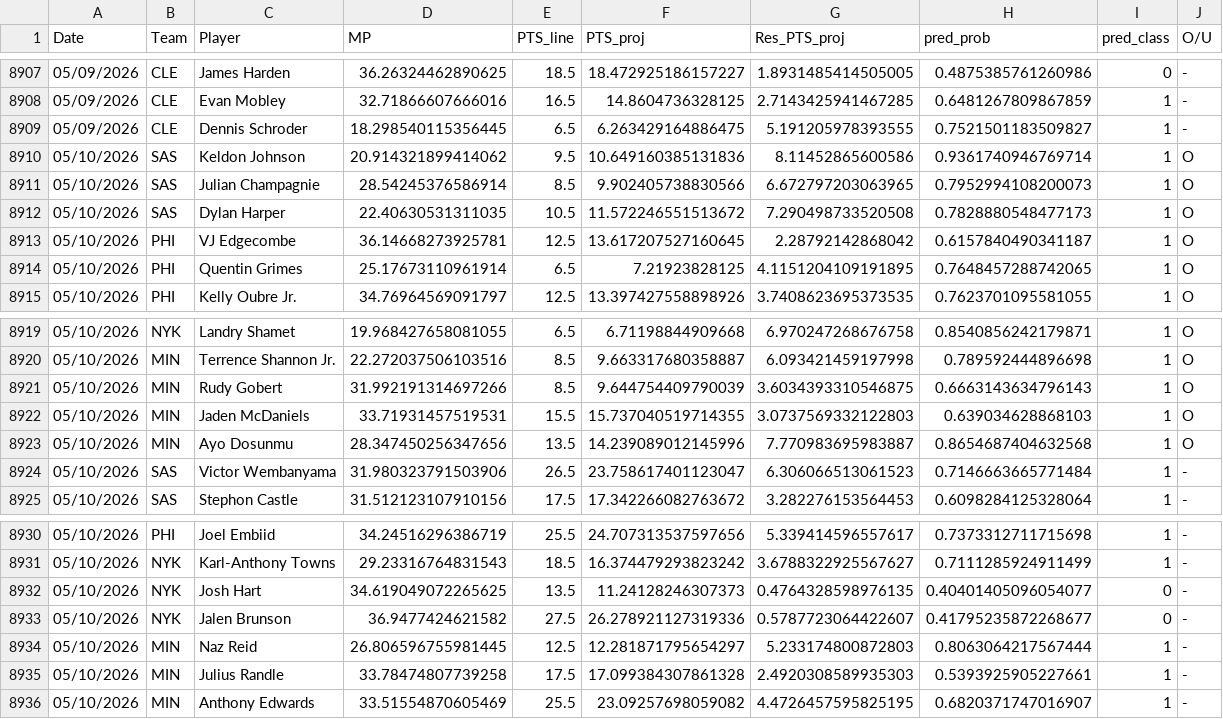
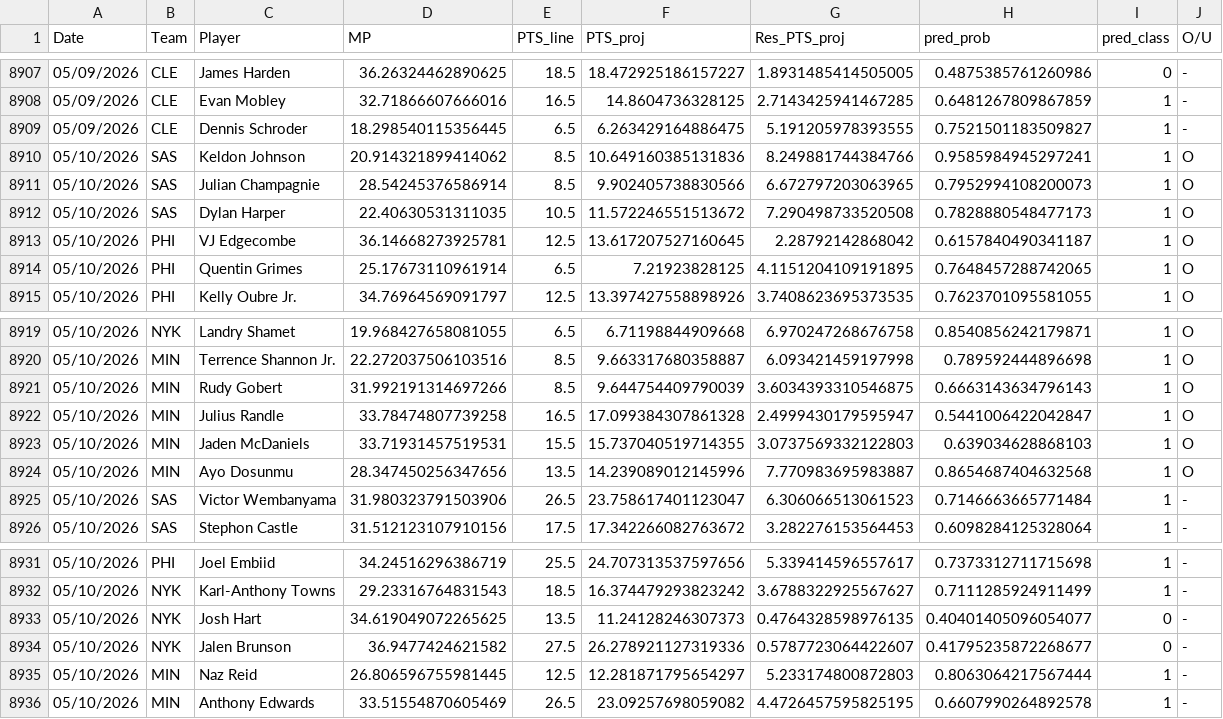
Before and after one commit to Relenes510/fantasy_basketball, a CSV file: tables/2025/gmday_preds_PTS.csv, drawn as a sheet; only a part is shown, gaps mark what is left out.

```diff
--- a/tables/2025/gmday_preds_PTS.csv
+++ b/tables/2025/gmday_preds_PTS.csv
@@ -8909,3 +8909,3 @@ Date,Team,Player,MP,PTS_line,PTS_proj,Res_PTS_proj,pred_prob,pred_class,O/U
 05/09/2026,CLE,Dennis Schroder,18.298540115356445,6.5,6.263429164886475,5.191205978393555,0.7521501183509827,1,-
-05/10/2026,SAS,Keldon Johnson,20.914321899414062,9.5,10.649160385131836,8.11452865600586,0.9361740946769714,1,O
+05/10/2026,SAS,Keldon Johnson,20.914321899414062,8.5,10.649160385131836,8.249881744384766,0.9585984945297241,1,O
 05/10/2026,SAS,Julian Champagnie,28.54245376586914,8.5,9.902405738830566,6.672797203063965,0.7952994108200073,1,O
@@ -8921,2 +8921,3 @@ Date,Team,Player,MP,PTS_line,PTS_proj,Res_PTS_proj,pred_prob,pred_class,O/U
 05/10/2026,MIN,Rudy Gobert,31.992191314697266,8.5,9.644754409790039,3.6034393310546875,0.6663143634796143,1,O
+05/10/2026,MIN,Julius Randle,33.78474807739258,16.5,17.099384307861328,2.4999430179595947,0.5441006422042847,1,O
 05/10/2026,MIN,Jaden McDaniels,33.71931457519531,15.5,15.737040519714355,3.0737569332122803,0.639034628868103,1,O
@@ -8934,3 +8935,2 @@ Date,Team,Player,MP,PTS_line,PTS_proj,Res_PTS_proj,pred_prob,pred_class,O/U
 05/10/2026,MIN,Naz Reid,26.806596755981445,12.5,12.281871795654297,5.233174800872803,0.8063064217567444,1,-
-05/10/2026,MIN,Julius Randle,33.78474807739258,17.5,17.099384307861328,2.4920308589935303,0.5393925905227661,1,-
-05/10/2026,MIN,Anthony Edwards,33.51554870605469,25.5,23.09257698059082,4.4726457595825195,0.6820371747016907,1,-
+05/10/2026,MIN,Anthony Edwards,33.51554870605469,26.5,23.09257698059082,4.4726457595825195,0.6607990264892578,1,-
```
Also changed, not shown: tables/2025/daily_lineups.csv, 1 other file.
